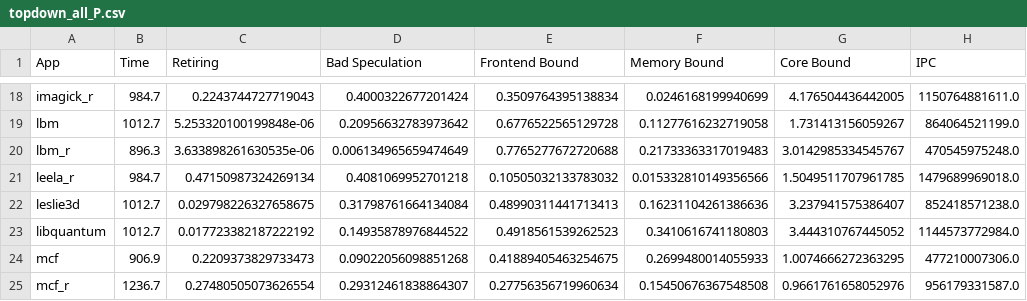
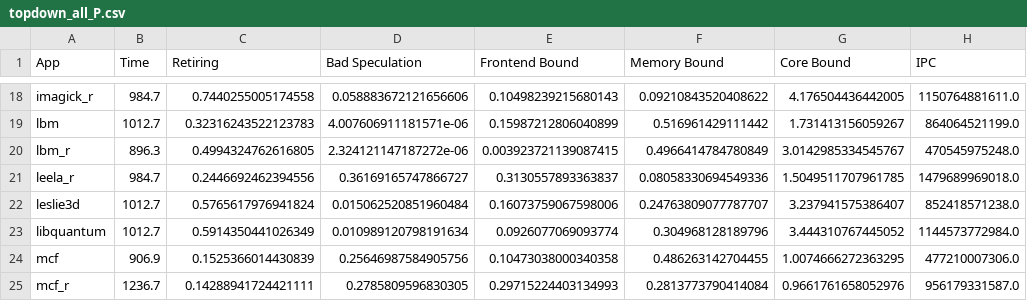
Before and after one commit to DMirVid/repo_tfg, a CSV file: resultados/topdown_all_P.csv, drawn as a sheet; only a part is shown, gaps mark what is left out; the diff covers the shown part only; the diff names each change by its address in the sheet, - before the commit and + after, or states it on an @@ line.

```diff
--- a/resultados/topdown_all_P.csv
+++ b/resultados/topdown_all_P.csv
-C18 (Retiring): 0.2243744727719043
+C18 (Retiring): 0.7440255005174558
-D18 (Bad Speculation): 0.4000322677201424
+D18 (Bad Speculation): 0.058883672121656606
-E18 (Frontend Bound): 0.3509764395138834
+E18 (Frontend Bound): 0.10498239215680143
-F18 (Memory Bound): 0.0246168199940699
+F18 (Memory Bound): 0.09210843520408622
-C19 (Retiring): 5.253320100199848e-06
+C19 (Retiring): 0.32316243522123783
-D19 (Bad Speculation): 0.20956632783973642
+D19 (Bad Speculation): 4.007606911181571e-06
-E19 (Frontend Bound): 0.6776522565129728
+E19 (Frontend Bound): 0.15987212806040899
-F19 (Memory Bound): 0.11277616232719058
+F19 (Memory Bound): 0.516961429111442
-C20 (Retiring): 3.633898261630535e-06
+C20 (Retiring): 0.4994324762616805
-D20 (Bad Speculation): 0.006134965659474649
+D20 (Bad Speculation): 2.324121147187272e-06
-E20 (Frontend Bound): 0.7765277672720688
+E20 (Frontend Bound): 0.003923721139087415
-F20 (Memory Bound): 0.21733363317019483
+F20 (Memory Bound): 0.4966414784780849
-C21 (Retiring): 0.47150987324269134
+C21 (Retiring): 0.2446692462394556
-D21 (Bad Speculation): 0.4081069952701218
+D21 (Bad Speculation): 0.36169165747866727
-E21 (Frontend Bound): 0.10505032133783032
+E21 (Frontend Bound): 0.3130557893363837
-F21 (Memory Bound): 0.015332810149356566
+F21 (Memory Bound): 0.08058330694549336
-C22 (Retiring): 0.029798226327658675
+C22 (Retiring): 0.5765617976941824
-D22 (Bad Speculation): 0.31798761664134084
+D22 (Bad Speculation): 0.015062520851960484
-E22 (Frontend Bound): 0.48990311441713413
+E22 (Frontend Bound): 0.16073759067598006
-F22 (Memory Bound): 0.16231104261386636
+F22 (Memory Bound): 0.24763809077787707
-C23 (Retiring): 0.017723382187222192
+C23 (Retiring): 0.5914350441026349
-D23 (Bad Speculation): 0.14935878976844522
+D23 (Bad Speculation): 0.010989120798191634
-E23 (Frontend Bound): 0.4918561539262523
+E23 (Frontend Bound): 0.0926077069093774
-F23 (Memory Bound): 0.3410616741180803
+F23 (Memory Bound): 0.304968128189796
-C24 (Retiring): 0.2209373829733473
+C24 (Retiring): 0.1525366014430839
-D24 (Bad Speculation): 0.09022056098851268
+D24 (Bad Speculation): 0.25646987584905756
-E24 (Frontend Bound): 0.41889405463254675
+E24 (Frontend Bound): 0.10473038000340358
-F24 (Memory Bound): 0.2699480014055933
+F24 (Memory Bound): 0.486263142704455
-C25 (Retiring): 0.27480505073626554
+C25 (Retiring): 0.14288941724421111
-D25 (Bad Speculation): 0.29312461838864307
+D25 (Bad Speculation): 0.2785809596830305
-E25 (Frontend Bound): 0.27756356719960634
+E25 (Frontend Bound): 0.29715224403134993
-F25 (Memory Bound): 0.15450676367548508
+F25 (Memory Bound): 0.2813773790414084
```
Also changed, not shown: 140 edited cells elsewhere in this file, 45 other files.
